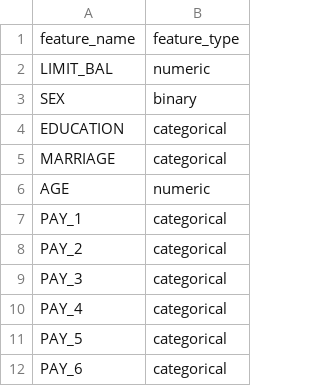
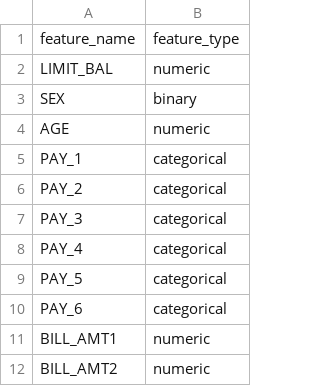
Before and after one commit to guillermoArr/default_credit_prediction, a CSV file: data/processed/binary_classification/feature_names.csv, drawn as a sheet; only a part is shown; the shorter side is filled out with more unchanged rows; the diff names each change by its address in the sheet, - before the commit and + after, or states it on an @@ line.

Commit message:
first try - binary classf model

```diff
--- a/data/processed/binary_classification/feature_names.csv
+++ b/data/processed/binary_classification/feature_names.csv
-row 4: EDUCATION | categorical
-row 5: MARRIAGE | categorical
```
Also changed, not shown: 21 other files.
